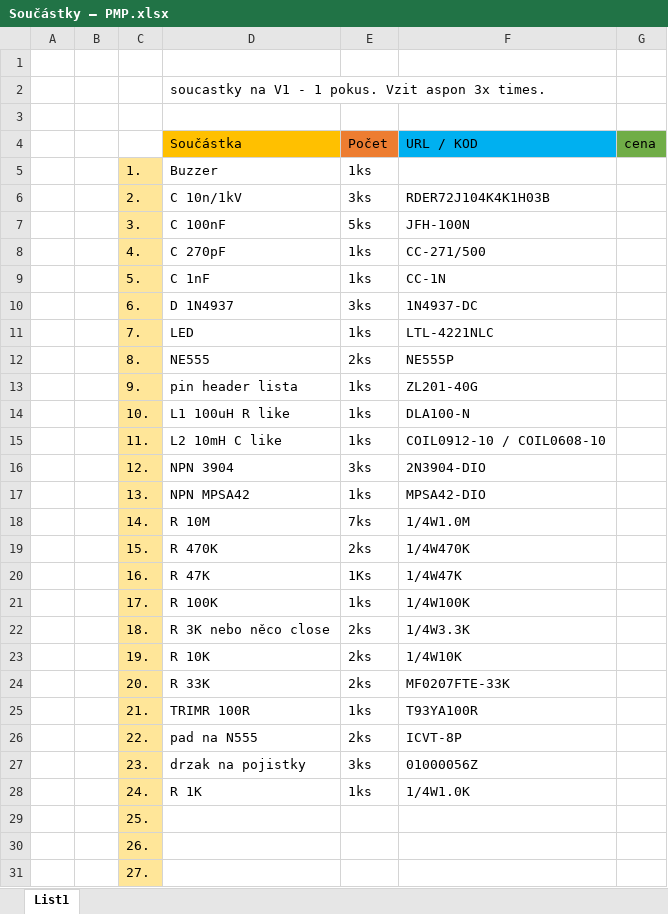
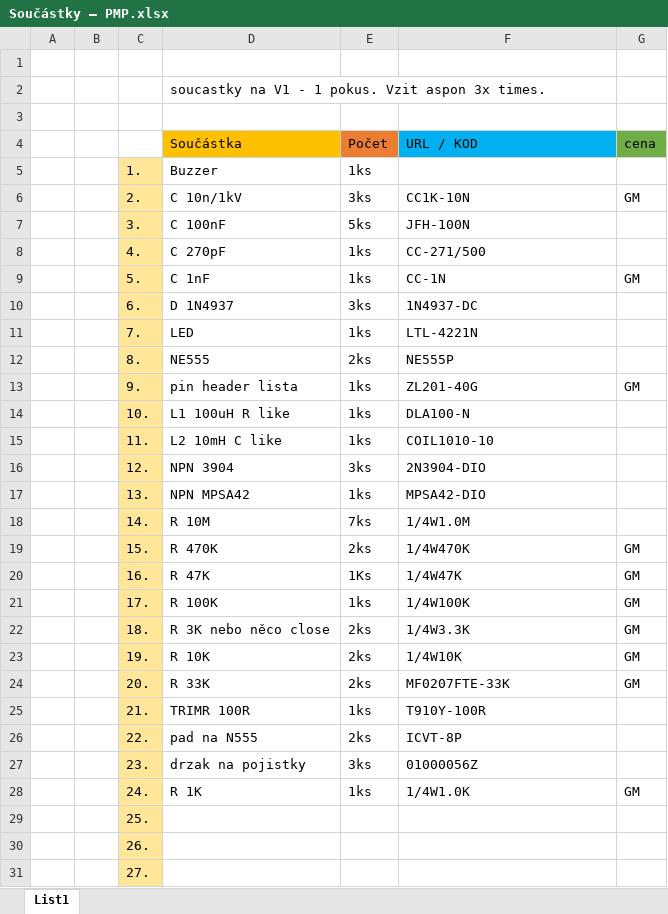
Before and after one commit to iamglobal/GM-Counter, an Excel workbook: -DOCUMENTATION-/Součástky – PMP.xlsx, sheet List1, drawn as a sheet; only a part is shown; values as stored, in another font and other column widths than the file's, no borders; the diff names each change by its address in the sheet, - before the commit and + after, or states it on an @@ line.

Commit message:
last update
soucastky ordered

```diff
--- a/-DOCUMENTATION-/Součástky – PMP.xlsx (sheet List1)
+++ b/-DOCUMENTATION-/Součástky – PMP.xlsx (sheet List1)
-F6 (URL / KOD): RDER72J104K4K1H03B
+F6 (URL / KOD): CC1K-10N
-G6 (cena): (empty)
+G6 (cena): GM
-G9 (cena): (empty)
+G9 (cena): GM
-F11 (URL / KOD): LTL-4221NLC
+F11 (URL / KOD): LTL-4221N
-G13 (cena): (empty)
+G13 (cena): GM
-F15 (URL / KOD): COIL0912-10 / COIL0608-10
+F15 (URL / KOD): COIL1010-10
-G19:G24 (cena): (empty)
+G19:G24 (cena): GM
-F25 (URL / KOD): T93YA100R
+F25 (URL / KOD): T910Y-100R
-G28 (cena): (empty)
+G28 (cena): GM
```
